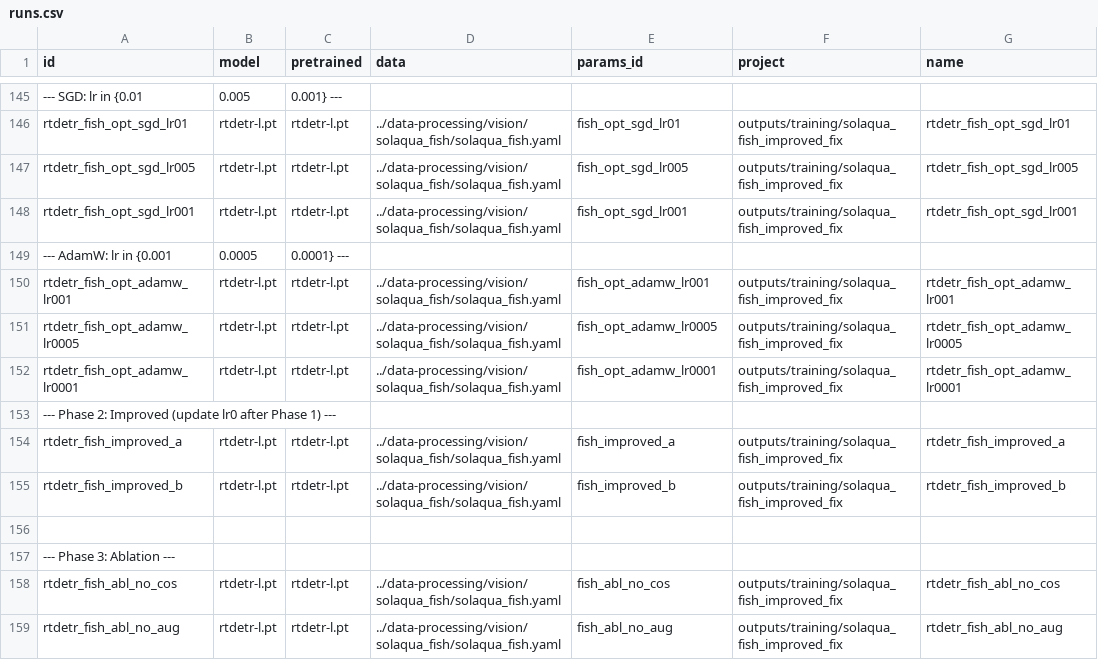
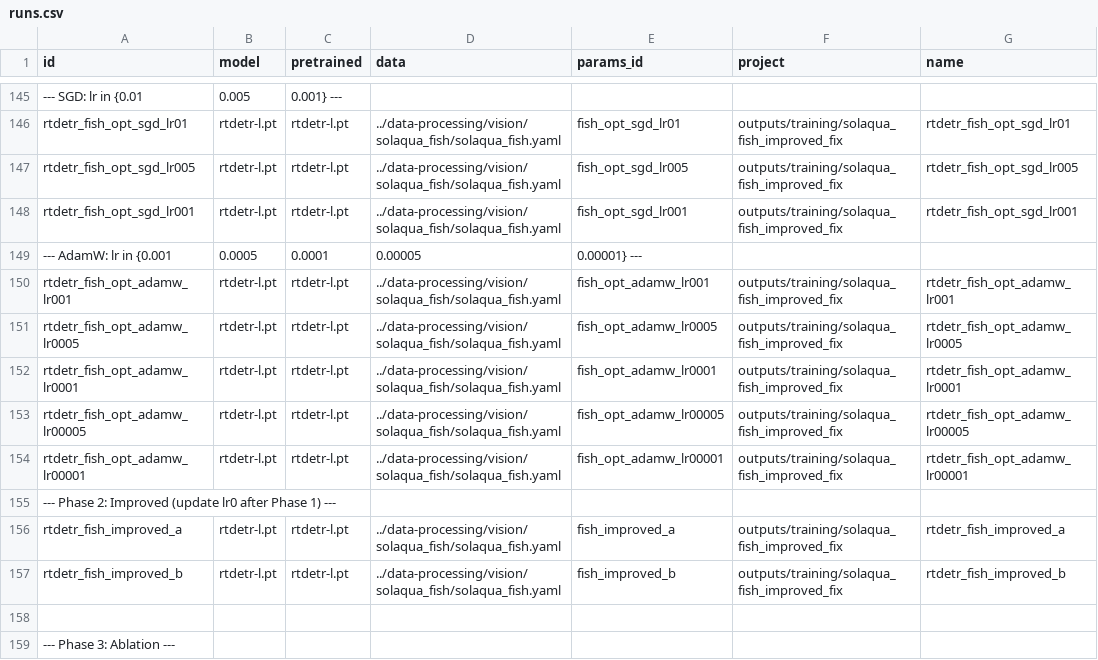
Before and after one commit to bangkorkor/aquaculture-perception, a CSV file: object-detection/runs.csv, drawn as a sheet; only a part is shown, gaps mark what is left out; the shorter side is filled out with more unchanged rows.

Commit message:
IMPROVED vision: new runs

```diff
--- a/object-detection/runs.csv
+++ b/object-detection/runs.csv
@@ -148,3 +148,3 @@ rtdetr_fish_opt_sgd_lr005,rtdetr-l.pt,rtdetr-l.pt,../data-processing/vision/sola
 rtdetr_fish_opt_sgd_lr001,rtdetr-l.pt,rtdetr-l.pt,../data-processing/vision/solaqua_fish/solaqua_fish.yaml,fish_opt_sgd_lr001,outputs/training/solaqua_fish_improved_fix,rtdetr_fish_opt_sgd_lr001
---- AdamW: lr in {0.001, 0.0005, 0.0001} ---
+--- AdamW: lr in {0.001, 0.0005, 0.0001, 0.00005, 0.00001} ---
 rtdetr_fish_opt_adamw_lr001,rtdetr-l.pt,rtdetr-l.pt,../data-processing/vision/solaqua_fish/solaqua_fish.yaml,fish_opt_adamw_lr001,outputs/training/solaqua_fish_improved_fix,rtdetr_fish_opt_adamw_lr001
@@ -152,2 +152,4 @@ rtdetr_fish_opt_adamw_lr0005,rtdetr-l.pt,rtdetr-l.pt,../data-processing/vision/s
 rtdetr_fish_opt_adamw_lr0001,rtdetr-l.pt,rtdetr-l.pt,../data-processing/vision/solaqua_fish/solaqua_fish.yaml,fish_opt_adamw_lr0001,outputs/training/solaqua_fish_improved_fix,rtdetr_fish_opt_adamw_lr0001
+rtdetr_fish_opt_adamw_lr00005,rtdetr-l.pt,rtdetr-l.pt,../data-processing/vision/solaqua_fish/solaqua_fish.yaml,fish_opt_adamw_lr00005,outputs/training/solaqua_fish_improved_fix,rtdetr_fish_opt_adamw_lr00005
+rtdetr_fish_opt_adamw_lr00001,rtdetr-l.pt,rtdetr-l.pt,../data-processing/vision/solaqua_fish/solaqua_fish.yaml,fish_opt_adamw_lr00001,outputs/training/solaqua_fish_improved_fix,rtdetr_fish_opt_adamw_lr00001
 --- Phase 2: Improved (update lr0 after Phase 1) ---
```
Also changed, not shown: 1 other file.
